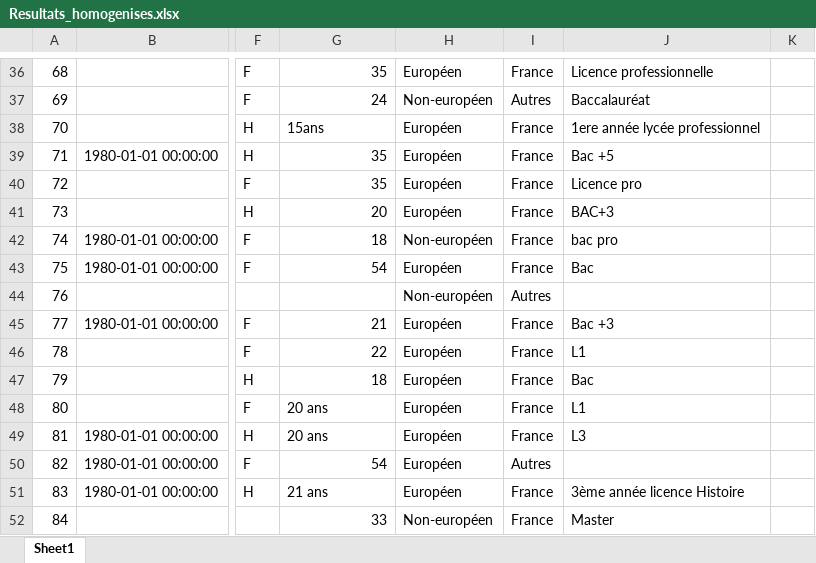
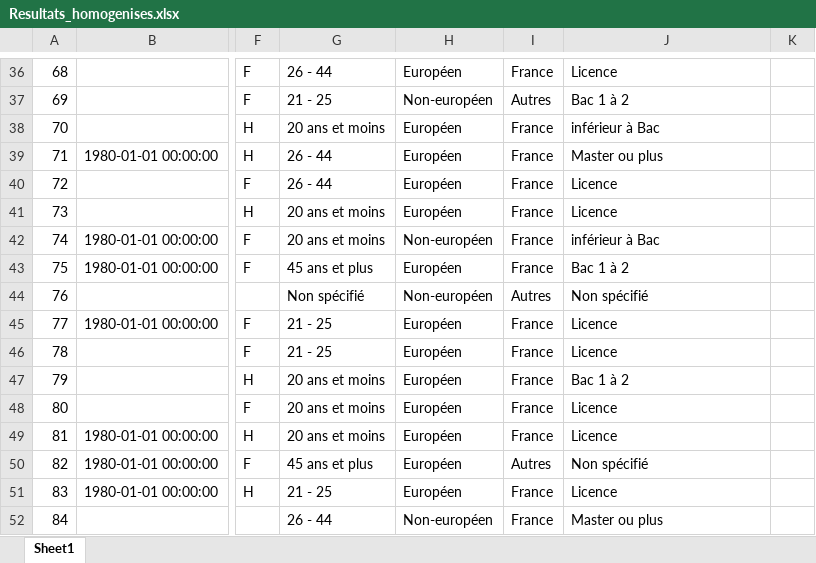
Before and after one commit to MrnMartin/EC, an Excel workbook: scripts/Resultats_homogenises.xlsx, sheet Sheet1, drawn as a sheet; only a part is shown, gaps mark what is left out; values as stored, in another font and other column widths than the file's, no borders; the diff covers the shown part only; the diff names each change by its address in the sheet, - before the commit and + after, or states it on an @@ line.

```diff
--- a/scripts/Resultats_homogenises.xlsx (sheet Sheet1)
+++ b/scripts/Resultats_homogenises.xlsx (sheet Sheet1)
-G36: 35
+G36: 26 - 44
-J36: Licence professionnelle
+J36: Licence
-G37: 24
+G37: 21 - 25
-J37: Baccalauréat
+J37: Bac 1 à 2
-G38: 15ans
+G38: 20 ans et moins
-J38: 1ere année lycée professionnel
+J38: inférieur à Bac
-G39:G40: 35
+G39:G40: 26 - 44
-J39: Bac +5
+J39: Master ou plus
-J40: Licence pro
+J40: Licence
-G41: 20
+G41: 20 ans et moins
-J41: BAC+3
+J41: Licence
-G42: 18
+G42: 20 ans et moins
-J42: bac pro
+J42: inférieur à Bac
-G43: 54
+G43: 45 ans et plus
-J43: Bac
+J43: Bac 1 à 2
-G44: (empty)
+G44: Non spécifié
-J44: (empty)
+J44: Non spécifié
-G45: 21
+G45: 21 - 25
-J45: Bac +3
+J45: Licence
-G46: 22
+G46: 21 - 25
-J46: L1
+J46: Licence
-G47: 18
+G47: 20 ans et moins
-J47: Bac
+J47: Bac 1 à 2
-G48:G49: 20 ans
+G48:G49: 20 ans et moins
-J48: L1
+J48: Licence
-J49: L3
+J49: Licence
-G50: 54
+G50: 45 ans et plus
-J50: (empty)
+J50: Non spécifié
-G51: 21 ans
+G51: 21 - 25
-J51: 3ème année licence Histoire
+J51: Licence
-G52: 33
+G52: 26 - 44
-J52: Master
+J52: Master ou plus
```
Also changed, not shown: 282 edited cells elsewhere in this sheet, 12 other files.
